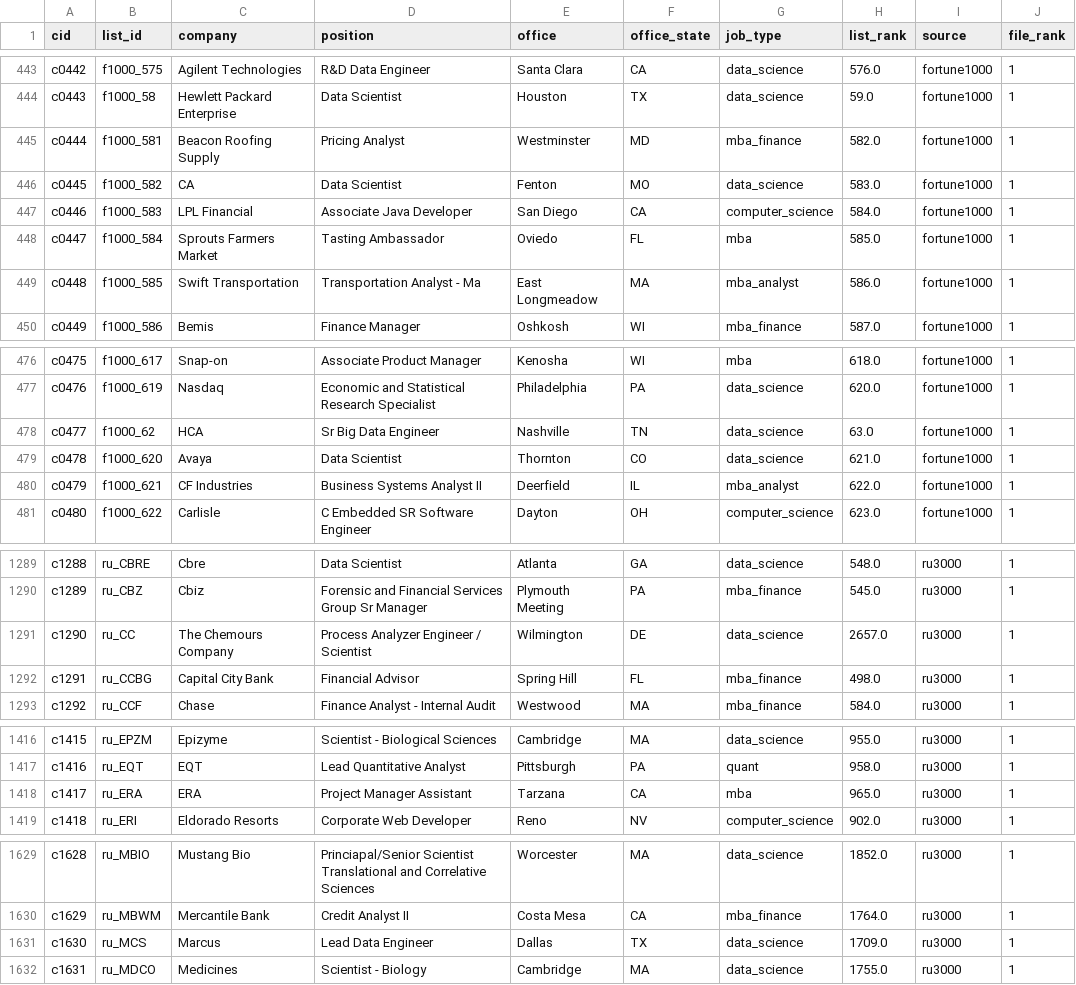
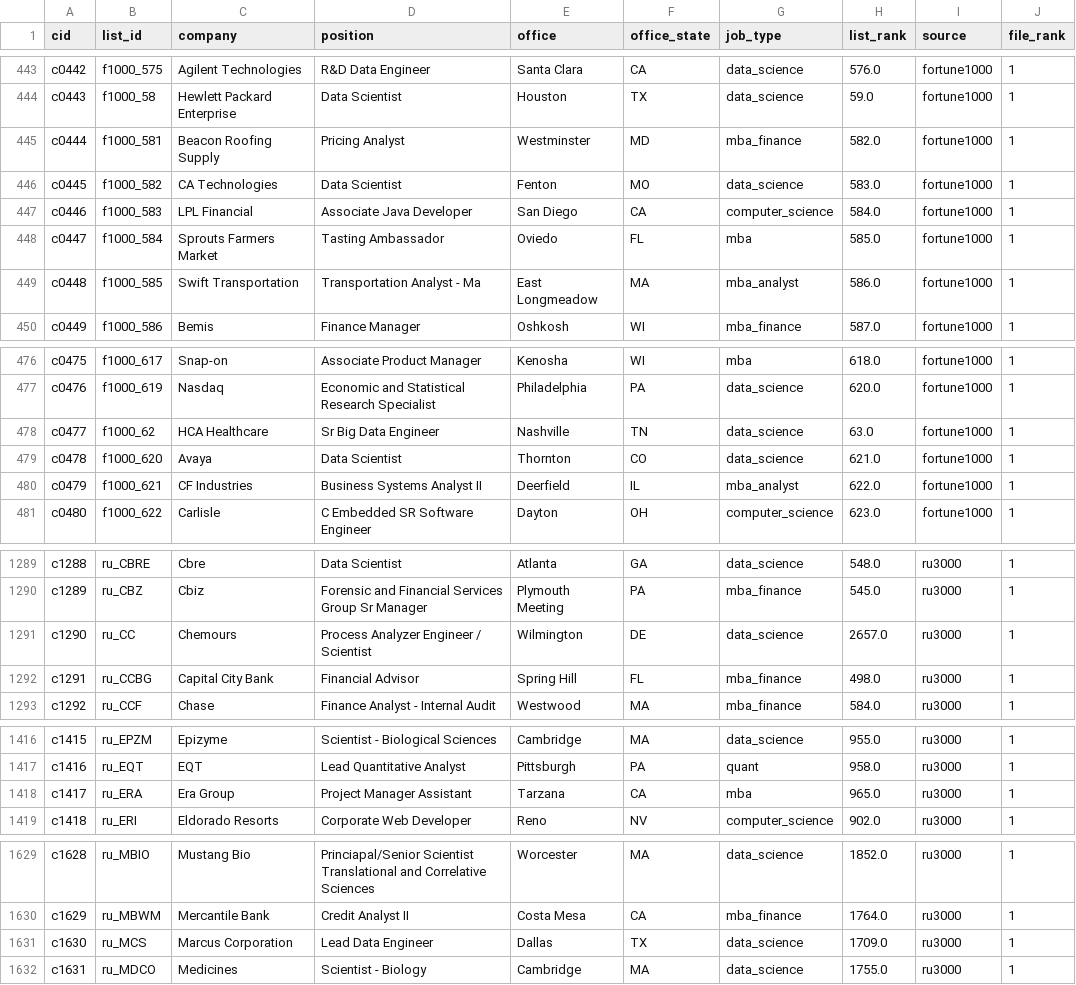
Before and after one commit to jmausolf/office_politics, a CSV file: keys/cleaned_employers_key.csv, drawn as a sheet; only a part is shown, gaps mark what is left out; the diff covers the shown part only.

```diff
--- a/keys/cleaned_employers_key.csv
+++ b/keys/cleaned_employers_key.csv
@@ -445,3 +445,3 @@ c0443,f1000_58,Hewlett Packard Enterprise,Data Scientist,Houston,TX,data_science
 c0444,f1000_581,Beacon Roofing Supply,Pricing Analyst,Westminster,MD,mba_finance,582.0,fortune1000,1
-c0445,f1000_582,CA,Data Scientist,Fenton,MO,data_science,583.0,fortune1000,1
+c0445,f1000_582,CA Technologies,Data Scientist,Fenton,MO,data_science,583.0,fortune1000,1
 c0446,f1000_583,LPL Financial,Associate Java Developer,San Diego,CA,computer_science,584.0,fortune1000,1
@@ -477,3 +477,3 @@ c0475,f1000_617,Snap-on,Associate Product Manager,Kenosha,WI,mba,618.0,fortune10
 c0476,f1000_619,Nasdaq,Economic and Statistical Research Specialist,Philadelphia,PA,data_science,620.0,fortune1000,1
-c0477,f1000_62,HCA,Sr Big Data Engineer,Nashville,TN,data_science,63.0,fortune1000,1
+c0477,f1000_62,HCA Healthcare,Sr Big Data Engineer,Nashville,TN,data_science,63.0,fortune1000,1
 c0478,f1000_620,Avaya,Data Scientist,Thornton,CO,data_science,621.0,fortune1000,1
@@ -1290,3 +1290,3 @@ c1288,ru_CBRE,Cbre,Data Scientist,Atlanta,GA,data_science,548.0,ru3000,1
 c1289,ru_CBZ,Cbiz,Forensic and Financial Services Group Sr Manager,Plymouth Meeting,PA,mba_finance,545.0,ru3000,1
-c1290,ru_CC,The Chemours Company,Process Analyzer Engineer / Scientist,Wilmington,DE,data_science,2657.0,ru3000,1
+c1290,ru_CC,Chemours,Process Analyzer Engineer / Scientist,Wilmington,DE,data_science,2657.0,ru3000,1
 c1291,ru_CCBG,Capital City Bank,Financial Advisor,Spring Hill,FL,mba_finance,498.0,ru3000,1
@@ -1417,3 +1417,3 @@ c1415,ru_EPZM,Epizyme,Scientist - Biological Sciences,Cambridge,MA,data_science,
 c1416,ru_EQT,EQT,Lead Quantitative Analyst,Pittsburgh,PA,quant,958.0,ru3000,1
-c1417,ru_ERA,ERA,Project Manager Assistant,Tarzana,CA,mba,965.0,ru3000,1
+c1417,ru_ERA,Era Group,Project Manager Assistant,Tarzana,CA,mba,965.0,ru3000,1
 c1418,ru_ERI,Eldorado Resorts,Corporate Web Developer,Reno,NV,computer_science,902.0,ru3000,1
@@ -1630,3 +1630,3 @@ c1628,ru_MBIO,Mustang Bio,Princiapal/Senior Scientist Translational and Correlat
 c1629,ru_MBWM,Mercantile Bank,Credit Analyst II,Costa Mesa,CA,mba_finance,1764.0,ru3000,1
-c1630,ru_MCS,Marcus,Lead Data Engineer,Dallas,TX,data_science,1709.0,ru3000,1
+c1630,ru_MCS,Marcus Corporation,Lead Data Engineer,Dallas,TX,data_science,1709.0,ru3000,1
 c1631,ru_MDCO,Medicines,Scientist - Biology,Cambridge,MA,data_science,1755.0,ru3000,1
```
Also changed, not shown: 3 edited cells elsewhere in this file, 2 other files.
